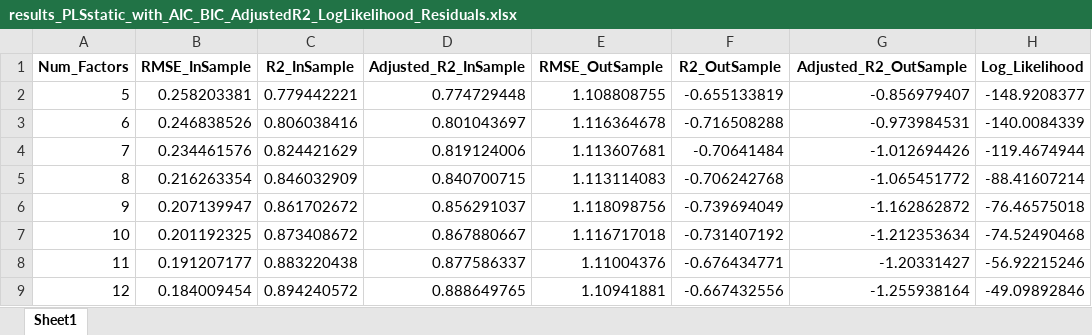
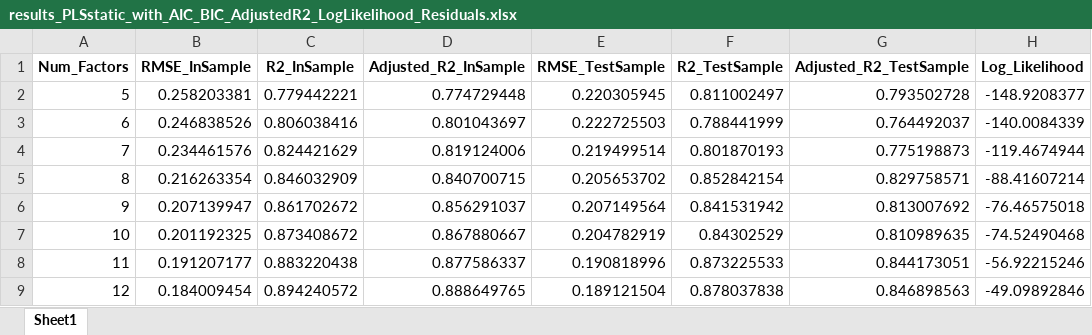
Before and after one commit to mayacamstra/04.-Models, an Excel workbook: results_PLSstatic_with_AIC_BIC_AdjustedR2_LogLikelihood_Residuals.xlsx, sheet Sheet1, drawn as a sheet; only a part is shown; values as stored, in another font and other column widths than the file's, no borders; the diff names each change by its address in the sheet, - before the commit and + after, or states it on an @@ line.

Commit message:
PLSstatic geeft output, twijfel of het klopt

```diff
--- a/results_PLSstatic_with_AIC_BIC_AdjustedR2_LogLikelihood_Residuals.xlsx (sheet Sheet1)
+++ b/results_PLSstatic_with_AIC_BIC_AdjustedR2_LogLikelihood_Residuals.xlsx (sheet Sheet1)
-E1: RMSE_OutSample
+E1: RMSE_TestSample
-F1: R2_OutSample
+F1: R2_TestSample
-G1: Adjusted_R2_OutSample
+G1: Adjusted_R2_TestSample
-E2 (RMSE_TestSample): 1.108808755
+E2 (RMSE_TestSample): 0.220305945
-F2 (R2_TestSample): -0.655133819
+F2 (R2_TestSample): 0.811002497
-G2 (Adjusted_R2_TestSample): -0.856979407
+G2 (Adjusted_R2_TestSample): 0.793502728
-E3 (RMSE_TestSample): 1.116364678
+E3 (RMSE_TestSample): 0.222725503
-F3 (R2_TestSample): -0.716508288
+F3 (R2_TestSample): 0.788441999
-G3 (Adjusted_R2_TestSample): -0.973984531
+G3 (Adjusted_R2_TestSample): 0.764492037
-E4 (RMSE_TestSample): 1.113607681
+E4 (RMSE_TestSample): 0.219499514
-F4 (R2_TestSample): -0.70641484
+F4 (R2_TestSample): 0.801870193
-G4 (Adjusted_R2_TestSample): -1.012694426
+G4 (Adjusted_R2_TestSample): 0.775198873
-E5 (RMSE_TestSample): 1.113114083
+E5 (RMSE_TestSample): 0.205653702
-F5 (R2_TestSample): -0.706242768
+F5 (R2_TestSample): 0.852842154
-G5 (Adjusted_R2_TestSample): -1.065451772
+G5 (Adjusted_R2_TestSample): 0.829758571
-E6 (RMSE_TestSample): 1.118098756
+E6 (RMSE_TestSample): 0.207149564
-F6 (R2_TestSample): -0.739694049
+F6 (R2_TestSample): 0.841531942
-G6 (Adjusted_R2_TestSample): -1.162862872
+G6 (Adjusted_R2_TestSample): 0.813007692
-E7 (RMSE_TestSample): 1.116717018
+E7 (RMSE_TestSample): 0.204782919
-F7 (R2_TestSample): -0.731407192
+F7 (R2_TestSample): 0.84302529
-G7 (Adjusted_R2_TestSample): -1.212353634
+G7 (Adjusted_R2_TestSample): 0.810989635
-E8 (RMSE_TestSample): 1.11004376
+E8 (RMSE_TestSample): 0.190818996
-F8 (R2_TestSample): -0.676434771
+F8 (R2_TestSample): 0.873225533
-G8 (Adjusted_R2_TestSample): -1.20331427
+G8 (Adjusted_R2_TestSample): 0.844173051
-E9 (RMSE_TestSample): 1.10941881
+E9 (RMSE_TestSample): 0.189121504
-F9 (R2_TestSample): -0.667432556
+F9 (R2_TestSample): 0.878037838
-G9 (Adjusted_R2_TestSample): -1.255938164
+G9 (Adjusted_R2_TestSample): 0.846898563
```
Also changed, not shown: 27 other files.
